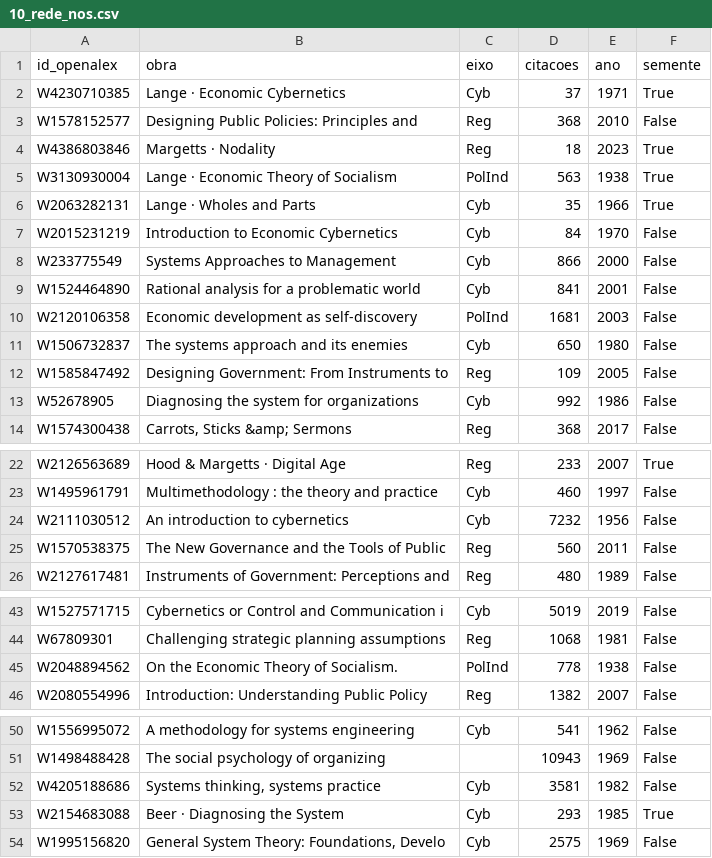
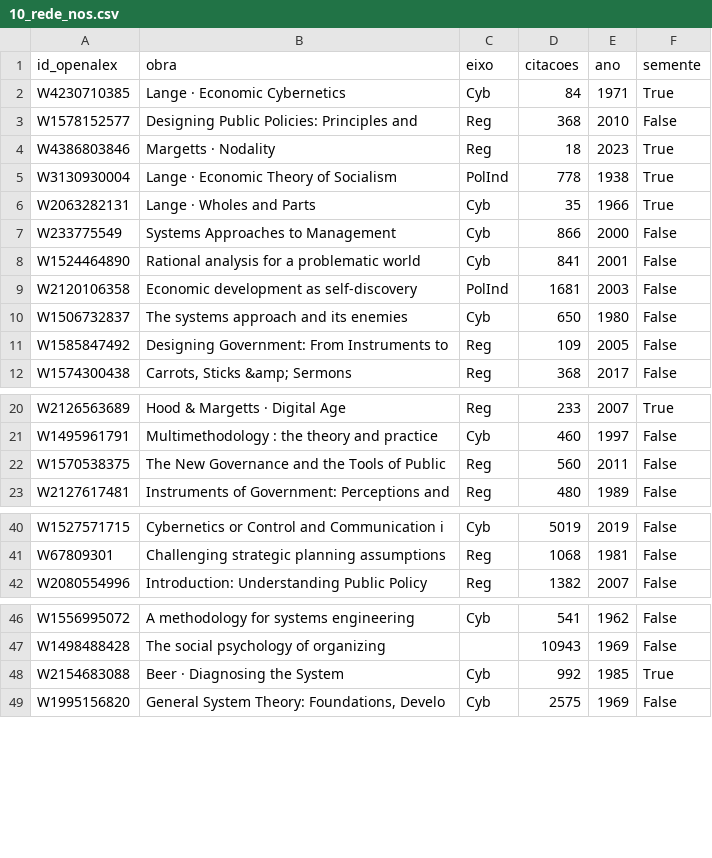
Before and after one commit to freirelucas/cibernetica-regula-o-politica-industrial, a CSV file: docs/dados/10_rede_nos.csv, drawn as a sheet; only a part is shown, gaps mark what is left out; the diff covers the shown part only.

```diff
--- a/docs/dados/10_rede_nos.csv
+++ b/docs/dados/10_rede_nos.csv
@@ -1,8 +1,7 @@
 id_openalex,obra,eixo,citacoes,ano,semente
-W4230710385,Lange · Economic Cybernetics,Cyb,37,1971,True
+W4230710385,Lange · Economic Cybernetics,Cyb,84,1971,True
 W1578152577,Designing Public Policies: Principles and ,Reg,368,2010,False
 W4386803846,Margetts · Nodality,Reg,18,2023,True
-W3130930004,Lange · Economic Theory of Socialism,PolInd,563,1938,True
+W3130930004,Lange · Economic Theory of Socialism,PolInd,778,1938,True
 W2063282131,Lange · Wholes and Parts,Cyb,35,1966,True
-W2015231219,Introduction to Economic Cybernetics,Cyb,84,1970,False
 W233775549,Systems Approaches to Management,Cyb,866,2000,False
@@ -12,3 +11,2 @@ W1506732837,The systems approach and its enemies,Cyb,650,1980,False
 W1585847492,Designing Government: From Instruments to ,Reg,109,2005,False
-W52678905,Diagnosing the system for organizations,Cyb,992,1986,False
 W1574300438,"Carrots, Sticks &amp; Sermons",Reg,368,2017,False
@@ -23,3 +21,2 @@ W2126563689,Hood & Margetts · Digital Age,Reg,233,2007,True
 W1495961791,Multimethodology : the theory and practice,Cyb,460,1997,False
-W2111030512,An introduction to cybernetics,Cyb,7232,1956,False
 W1570538375,The New Governance and the Tools of Public,Reg,560,2011,False
@@ -44,3 +41,2 @@ W1527571715,Cybernetics or Control and Communication i,Cyb,5019,2019,False
 W67809301,Challenging strategic planning assumptions,Reg,1068,1981,False
-W2048894562,On the Economic Theory of Socialism.,PolInd,778,1938,False
 W2080554996,Introduction: Understanding Public Policy ,Reg,1382,2007,False
@@ -51,4 +47,3 @@ W1556995072,A methodology for systems engineering,Cyb,541,1962,False
 W1498488428,The social psychology of organizing,,10943,1969,False
-W4205188686,"Systems thinking, systems practice",Cyb,3581,1982,False
-W2154683088,Beer · Diagnosing the System,Cyb,293,1985,True
+W2154683088,Beer · Diagnosing the System,Cyb,992,1985,True
 W1995156820,"General System Theory: Foundations, Develo",Cyb,2575,1969,False
```
Also changed, not shown: 1 edited cell elsewhere in this file, docs/dados/11_rede_arestas.csv, 17 other files.
